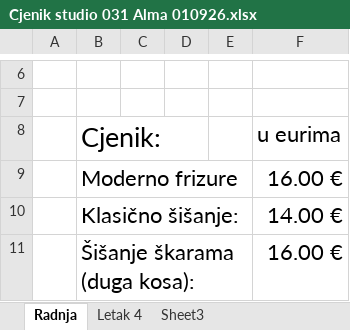
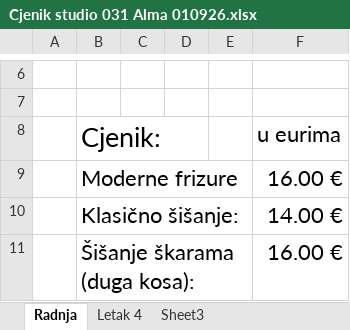
Before and after one commit to BetonOS4633/KalkulacijeGradjevina, an Excel workbook: Ostalo/Cjenik studio 031 Alma 010926.xlsx, sheet Radnja, drawn as a sheet; only a part is shown, gaps mark what is left out; values as stored, in another font and other column widths than the file's, no borders; the diff names each change by its address in the sheet, - before the commit and + after, or states it on an @@ line.

```diff
--- a/Ostalo/Cjenik studio 031 Alma 010926.xlsx (sheet Radnja)
+++ b/Ostalo/Cjenik studio 031 Alma 010926.xlsx (sheet Radnja)
-B9 (Cjenik:): Moderno frizure
+B9 (Cjenik:): Moderne frizure
```
Also changed, not shown: sheet Letak 4, Ostalo/kalkulacije.xlsx, 1 other file.
